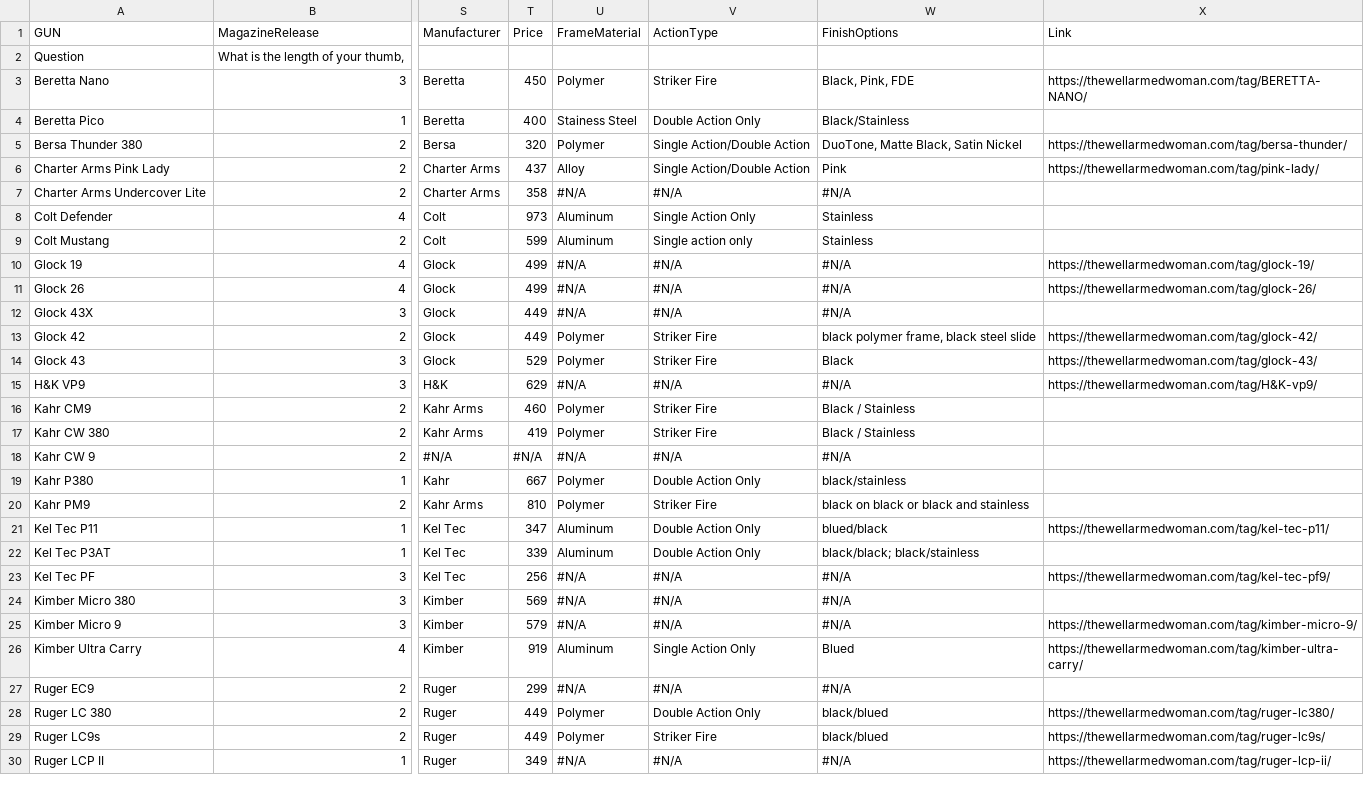
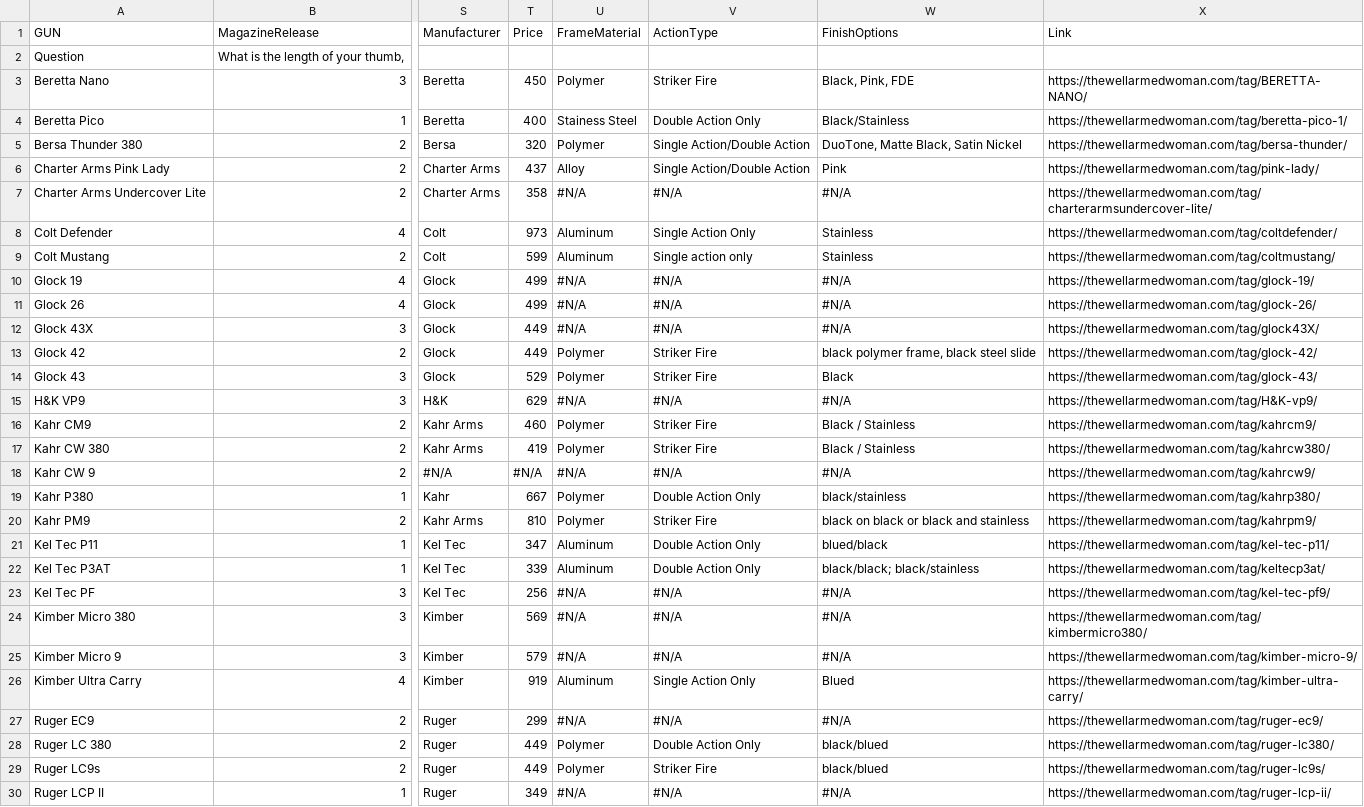
Before and after one commit to JamesDeVore/TWAW-finder, a CSV file: src/assets/GunData.csv, drawn as a sheet; only a part is shown, gaps mark what is left out; the diff covers the shown part only; the diff names each change by its address in the sheet, - before the commit and + after, or states it on an @@ line.

Commit message:
question text updates and new data

```diff
--- a/src/assets/GunData.csv
+++ b/src/assets/GunData.csv
-X4 (Link): (empty)
+X4 (Link): https://thewellarmedwoman.com/tag/beretta-pico-1/
-X7 (Link): (empty)
+X7 (Link): https://thewellarmedwoman.com/tag/charterarmsundercover-lite/
-X8 (Link): (empty)
+X8 (Link): https://thewellarmedwoman.com/tag/coltdefender/
-X9 (Link): (empty)
+X9 (Link): https://thewellarmedwoman.com/tag/coltmustang/
-X12 (Link): (empty)
+X12 (Link): https://thewellarmedwoman.com/tag/glock43X/
-X16 (Link): (empty)
+X16 (Link): https://thewellarmedwoman.com/tag/kahrcm9/
-X17 (Link): (empty)
+X17 (Link): https://thewellarmedwoman.com/tag/kahrcw380/
-X18 (Link): (empty)
+X18 (Link): https://thewellarmedwoman.com/tag/kahrcw9/
-X19 (Link): (empty)
+X19 (Link): https://thewellarmedwoman.com/tag/kahrp380/
-X20 (Link): (empty)
+X20 (Link): https://thewellarmedwoman.com/tag/kahrpm9/
-X22 (Link): (empty)
+X22 (Link): https://thewellarmedwoman.com/tag/keltecp3at/
-X24 (Link): (empty)
+X24 (Link): https://thewellarmedwoman.com/tag/kimbermicro380/
-X27 (Link): (empty)
+X27 (Link): https://thewellarmedwoman.com/tag/ruger-ec9/
```
Also changed, not shown: 17 edited cells elsewhere in this file, 7 other files.
